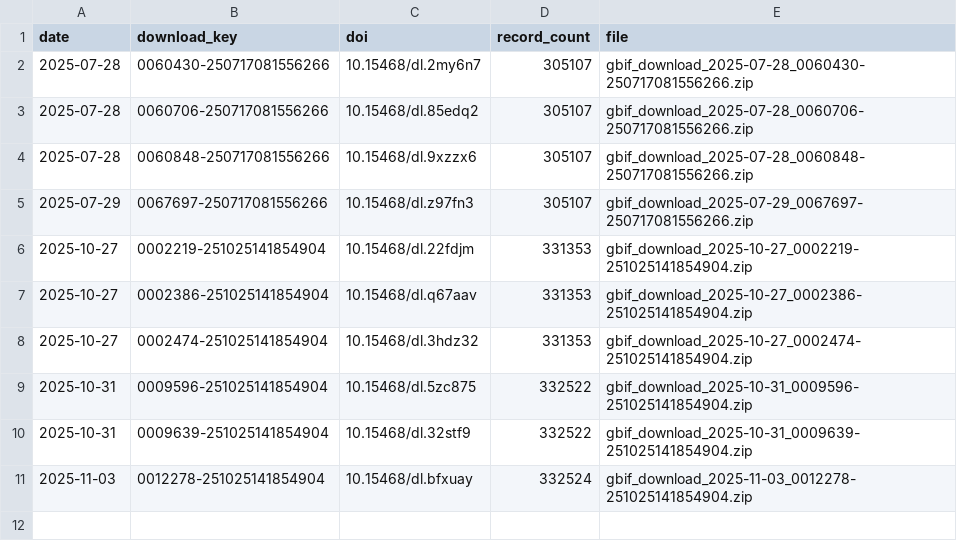
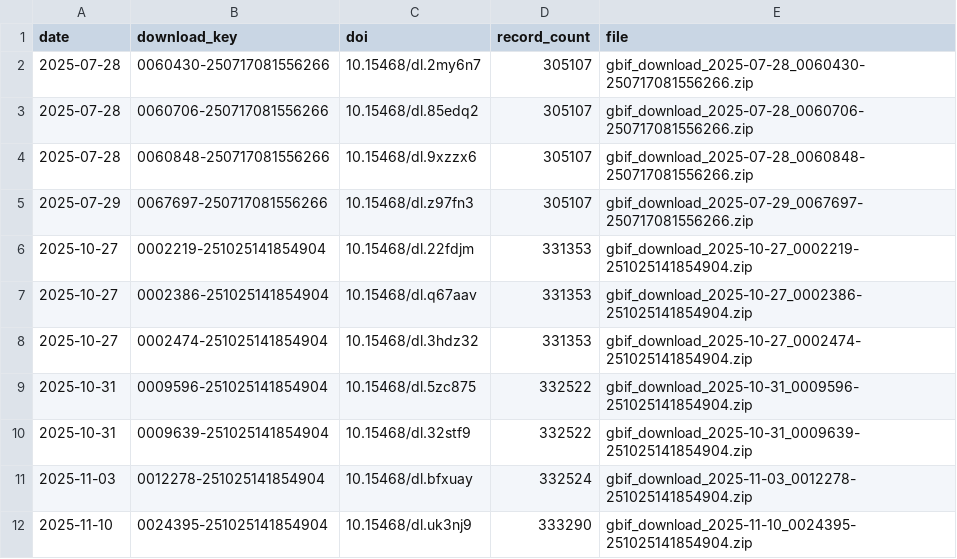
Before and after one commit to fjasteen/DVW_EWS, a CSV file: data/output/gbif_download_log.csv, drawn as a sheet; the diff names each change by its address in the sheet, - before the commit and + after, or states it on an @@ line.

```diff
--- a/data/output/gbif_download_log.csv
+++ b/data/output/gbif_download_log.csv
+row 12: 2025-11-10 | 0024395-251025141854904 | 10.15468/dl.uk3nj9 | 333290 | gbif_download_2025-11-10_0024395-251025141854904.zip
```
Also changed, not shown: 6 other files.
